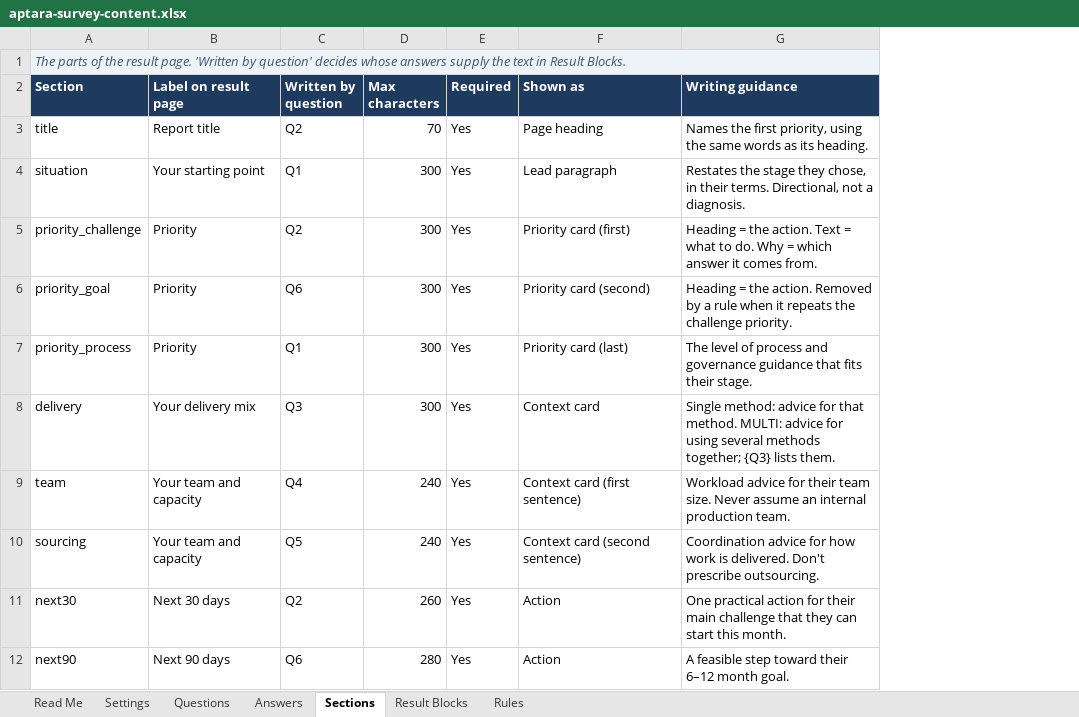
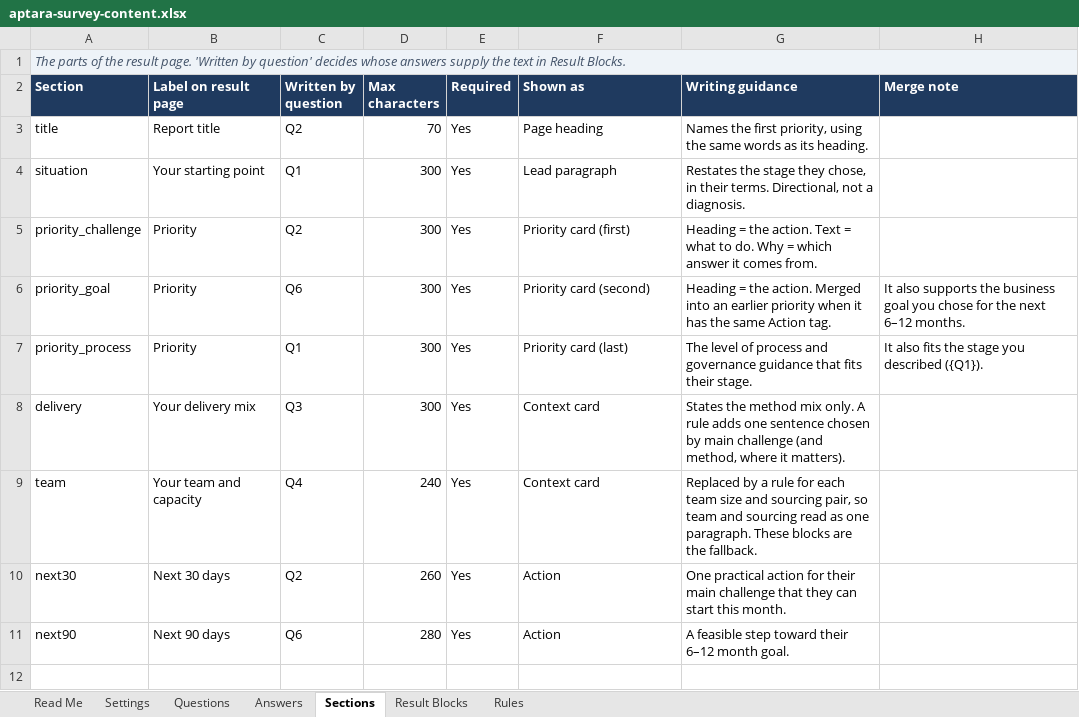
Before and after one commit to kItTuRuLeZ/aptara-survey-redesign, an Excel workbook: content/aptara-survey-content.xlsx, sheet Sections, drawn as a sheet; values as stored, in another font and other column widths than the file's, no borders; removed rows and columns are numbered as before the commit, all else as after; the diff names each change by its address in the sheet, - before the commit and + after, or states it on an @@ line.

```diff
--- a/content/aptara-survey-content.xlsx (sheet Sections)
+++ b/content/aptara-survey-content.xlsx (sheet Sections)
+column H (Merge note), rows 6-7: It also supports the business goal you chose for the next 6–12 months. | It also fits the stage you described ({Q1}).
-G6 (Writing guidance): …the action. Removed by a rule when it repeats the challenge priority.
+G6 (Writing guidance): …the action. Merged into an earlier priority when it has the same Action tag.
-G8 (Writing guidance): Single method: advice for that method. MULTI: advice for using several methods together; {Q3} lists them.
+G8 (Writing guidance): States the method mix only. A rule adds one sentence chosen by main challenge (and method, where it matters).
-F9 (Shown as): Context card (first sentence)
+F9 (Shown as): Context card
-G9 (Writing guidance): Workload advice for their team size. Never assume an internal production team.
+G9 (Writing guidance): Replaced by a rule for each team size and sourcing pair, so team and sourcing read as one paragraph. These blocks are the fallback.
-row 10: sourcing | Your team and capacity | Q5 | 240 | Yes | Context card (second sentence) | Coordination advice for how work is delivered. Don't prescribe outsourcing.
```
Also changed, not shown: sheet Rules, sheet Result Blocks, sheet Read Me, 18 other files.
